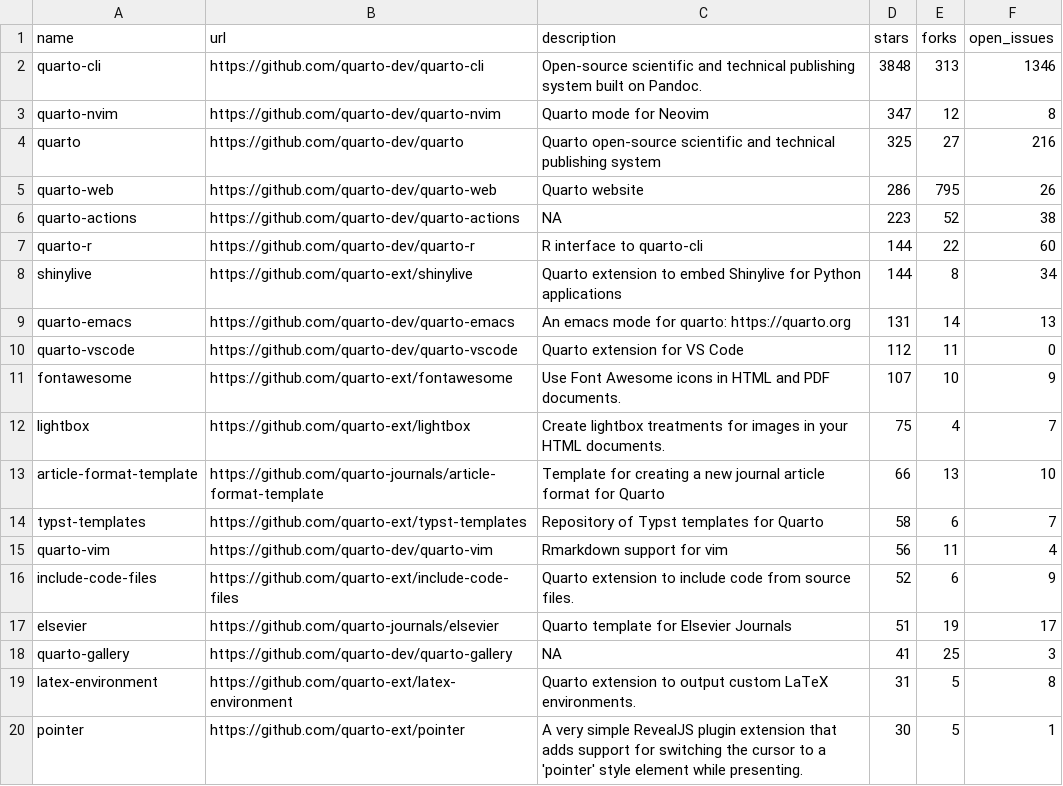
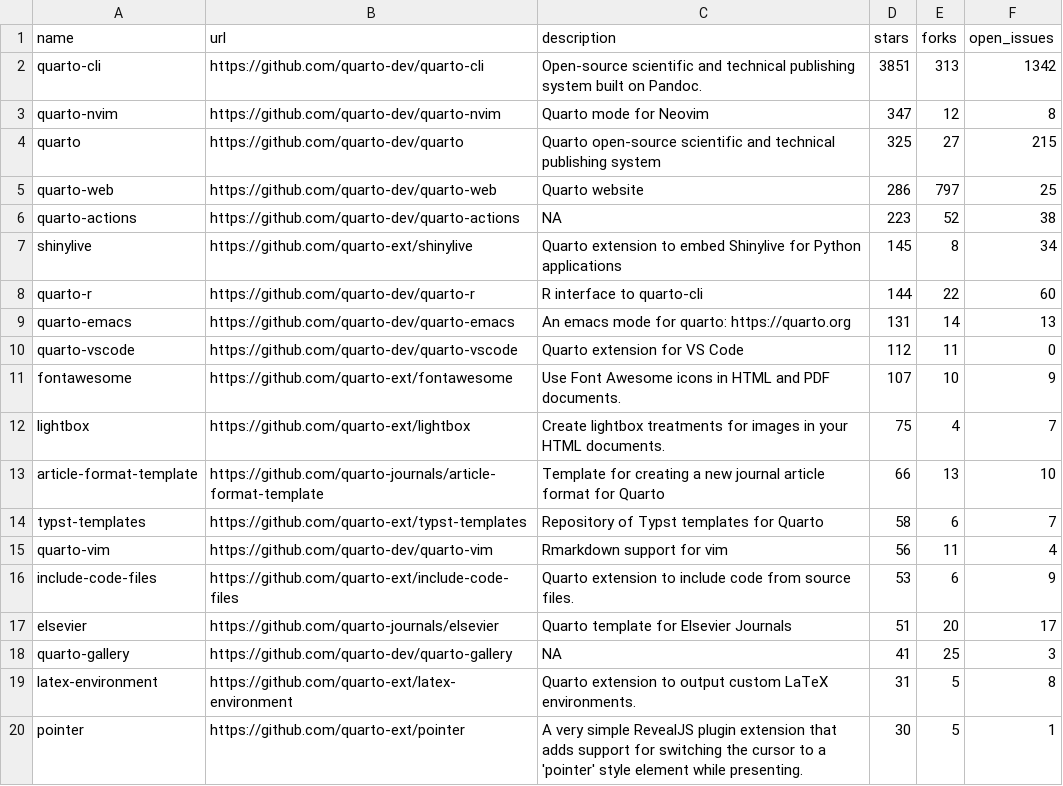
Before and after one commit to mablan/sandbox, a CSV file: 01-monitoring-quarto-repos/quarto_repos.csv, drawn as a sheet; only a part is shown.

```diff
--- a/01-monitoring-quarto-repos/quarto_repos.csv
+++ b/01-monitoring-quarto-repos/quarto_repos.csv
@@ -1,9 +1,9 @@
 name,url,description,stars,forks,open_issues
-quarto-cli,https://github.com/quarto-dev/quarto-cli,Open-source scientific and technical publishing system built on Pandoc.,3848,313,1346
+quarto-cli,https://github.com/quarto-dev/quarto-cli,Open-source scientific and technical publishing system built on Pandoc.,3851,313,1342
 quarto-nvim,https://github.com/quarto-dev/quarto-nvim,Quarto mode for Neovim,347,12,8
-quarto,https://github.com/quarto-dev/quarto,Quarto open-source scientific and technical publishing system,325,27,216
-quarto-web,https://github.com/quarto-dev/quarto-web,Quarto website,286,795,26
+quarto,https://github.com/quarto-dev/quarto,Quarto open-source scientific and technical publishing system,325,27,215
+quarto-web,https://github.com/quarto-dev/quarto-web,Quarto website,286,797,25
 quarto-actions,https://github.com/quarto-dev/quarto-actions,NA,223,52,38
+shinylive,https://github.com/quarto-ext/shinylive,Quarto extension to embed Shinylive for Python applications,145,8,34
 quarto-r,https://github.com/quarto-dev/quarto-r,R interface to quarto-cli,144,22,60
-shinylive,https://github.com/quarto-ext/shinylive,Quarto extension to embed Shinylive for Python applications,144,8,34
 quarto-emacs,https://github.com/quarto-dev/quarto-emacs,An emacs mode for quarto: https://quarto.org,131,14,13
@@ -15,4 +15,4 @@ typst-templates,https://github.com/quarto-ext/typst-templates,Repository of Typs
 quarto-vim,https://github.com/quarto-dev/quarto-vim,Rmarkdown support for vim,56,11,4
-include-code-files,https://github.com/quarto-ext/include-code-files,Quarto extension to include code from source files.,52,6,9
-elsevier,https://github.com/quarto-journals/elsevier,Quarto template for Elsevier Journals,51,19,17
+include-code-files,https://github.com/quarto-ext/include-code-files,Quarto extension to include code from source files.,53,6,9
+elsevier,https://github.com/quarto-journals/elsevier,Quarto template for Elsevier Journals,51,20,17
 quarto-gallery,https://github.com/quarto-dev/quarto-gallery,NA,41,25,3
```
Also changed, not shown: 1 other file.
